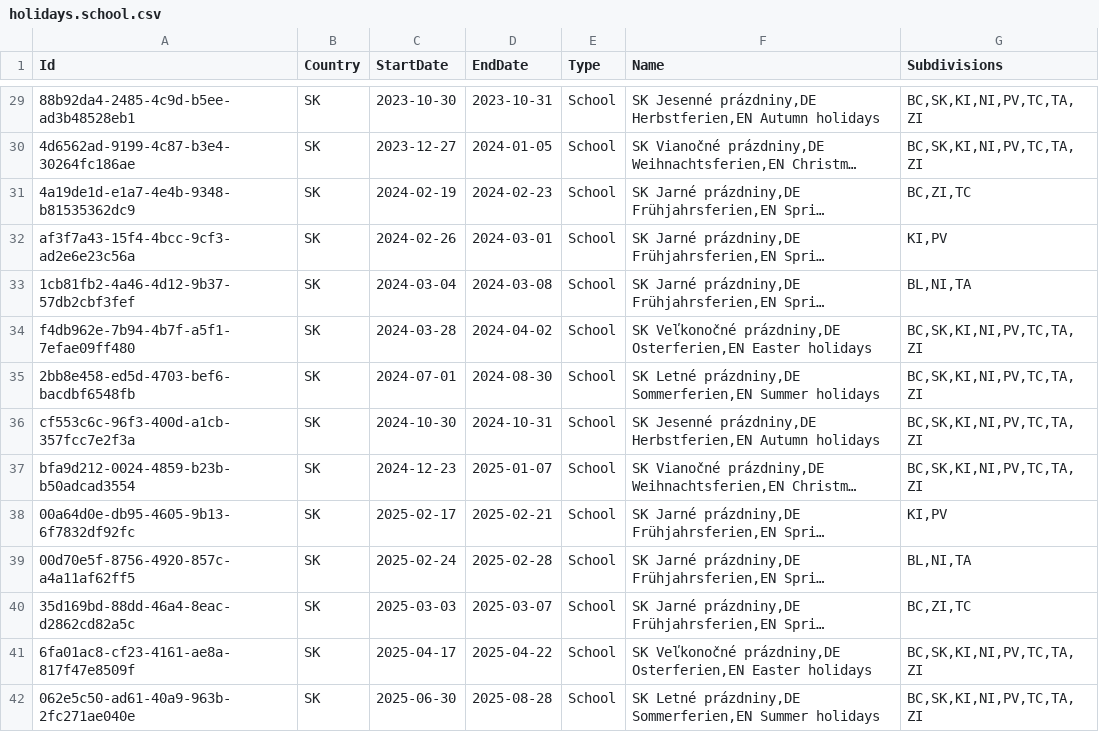
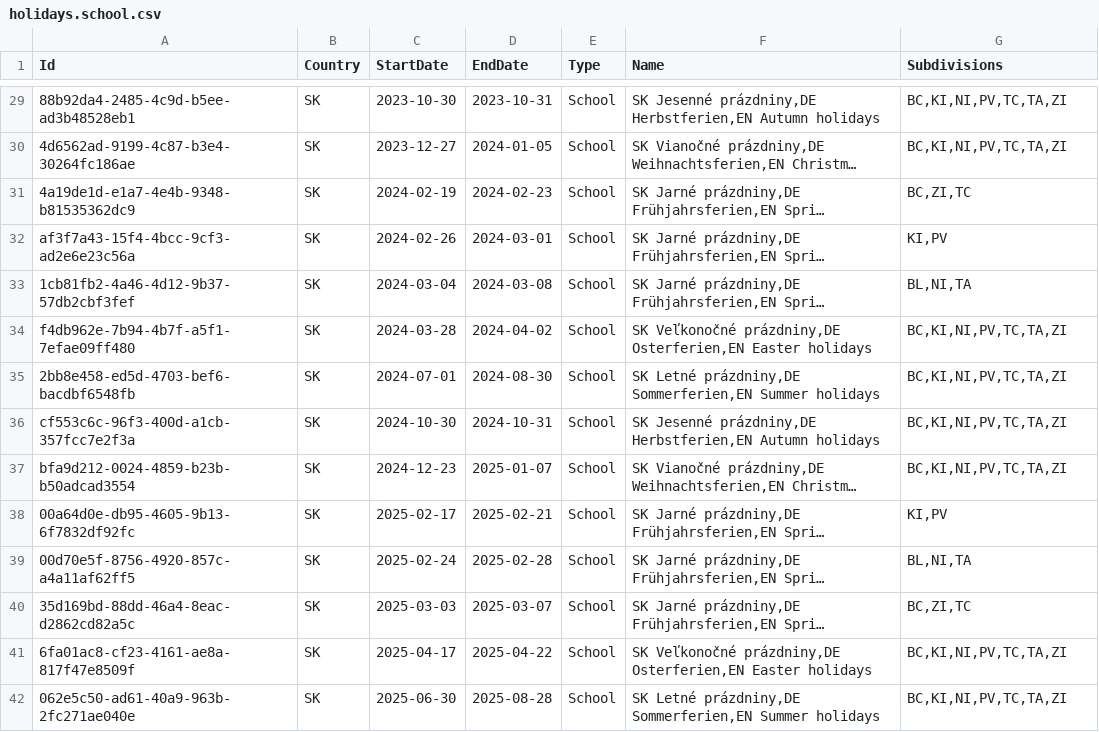
Before and after one commit to openpotato/openholidaysapi.data, a CSV file: src/sk/holidays/holidays.school.csv, drawn as a sheet; only a part is shown, gaps mark what is left out; long unchanged cells end in …; the diff covers the shown part only; the diff names each change by its address in the sheet, - before the commit and + after, or states it on an @@ line.

```diff
--- a/src/sk/holidays/holidays.school.csv
+++ b/src/sk/holidays/holidays.school.csv
-G29:G30 (Subdivisions): BC,SK,KI,NI,PV,TC,TA,ZI
+G29:G30 (Subdivisions): BC,KI,NI,PV,TC,TA,ZI
-G34:G37 (Subdivisions): BC,SK,KI,NI,PV,TC,TA,ZI
+G34:G37 (Subdivisions): BC,KI,NI,PV,TC,TA,ZI
-G41:G42 (Subdivisions): BC,SK,KI,NI,PV,TC,TA,ZI
+G41:G42 (Subdivisions): BC,KI,NI,PV,TC,TA,ZI
```
Also changed, not shown: 15 edited cells elsewhere in this file, src/be/holidays/holidays.school.de.csv, src/de/holidays/holidays.school.hh.csv, 2 other files.
